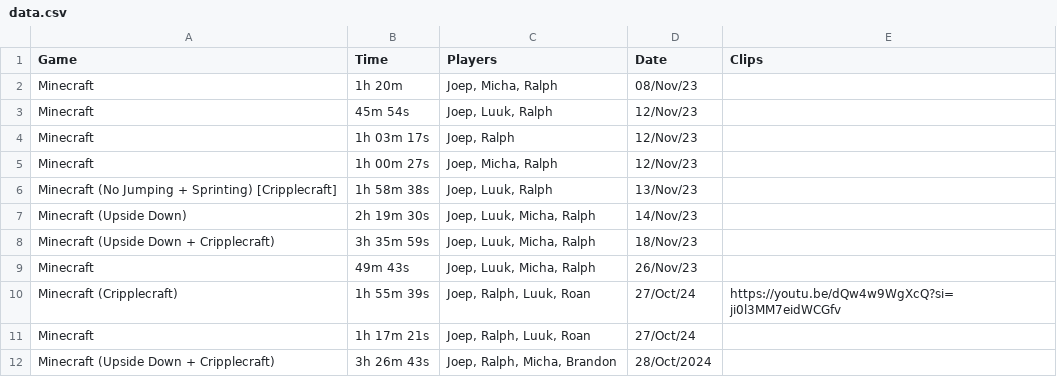
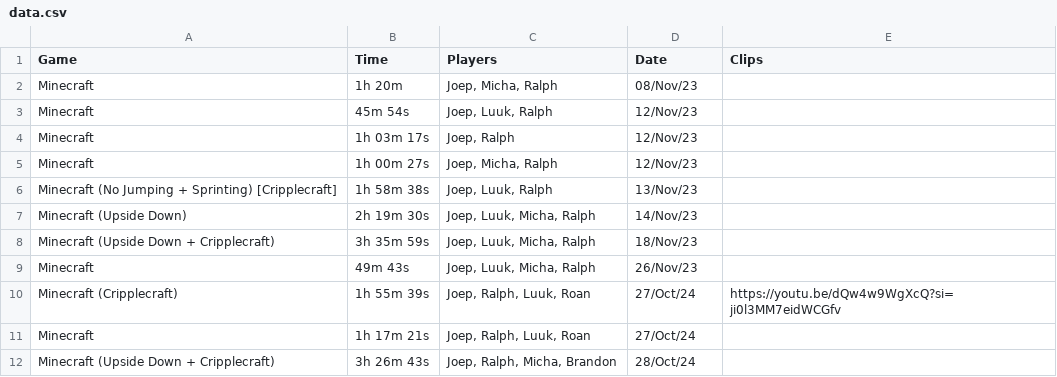
Before and after one commit to GustavoFringGaming/speedrun, a CSV file: data.csv, drawn as a sheet.

```diff
--- a/data.csv
+++ b/data.csv
@@ -11,2 +11,2 @@ Minecraft (Cripplecraft);1h 55m 39s;Joep, Ralph, Luuk, Roan;27/Oct/24;https://yo
 Minecraft;1h 17m 21s;Joep, Ralph, Luuk, Roan;27/Oct/24;
-Minecraft (Upside Down + Cripplecraft);3h 26m 43s;Joep, Ralph, Micha, Brandon;28/Oct/2024;
+Minecraft (Upside Down + Cripplecraft);3h 26m 43s;Joep, Ralph, Micha, Brandon;28/Oct/24;
```
